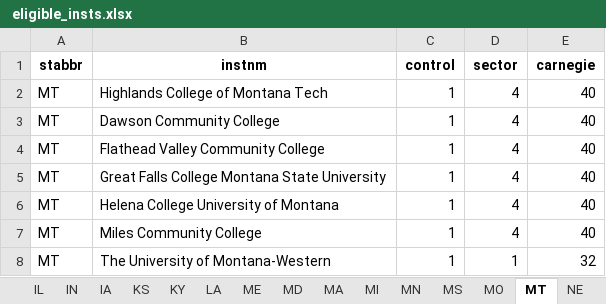
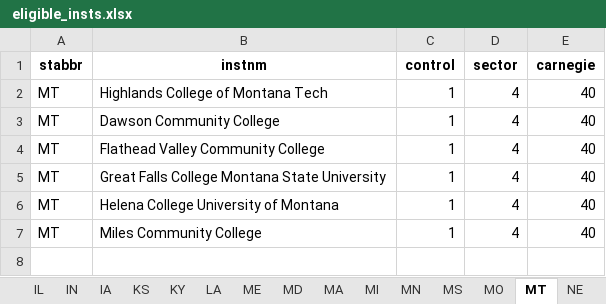
Before and after one commit to wdoyle42/cc_promise_plan, an Excel workbook: output/ eligible_insts.xlsx, sheet MT, drawn as a sheet; values as stored, in another font and other column widths than the file's, no borders; the diff names each change by its address in the sheet, - before the commit and + after, or states it on an @@ line.

```diff
--- a/output/ eligible_insts.xlsx (sheet MT)
+++ b/output/ eligible_insts.xlsx (sheet MT)
-row 8: MT | The University of Montana-Western | 1 | 1 | 32
```
Also changed, not shown: sheet NY, sheet PA, sheet CA, sheet WI, sheet WV, sheet FL, 1 more sheet, 2 other files.
